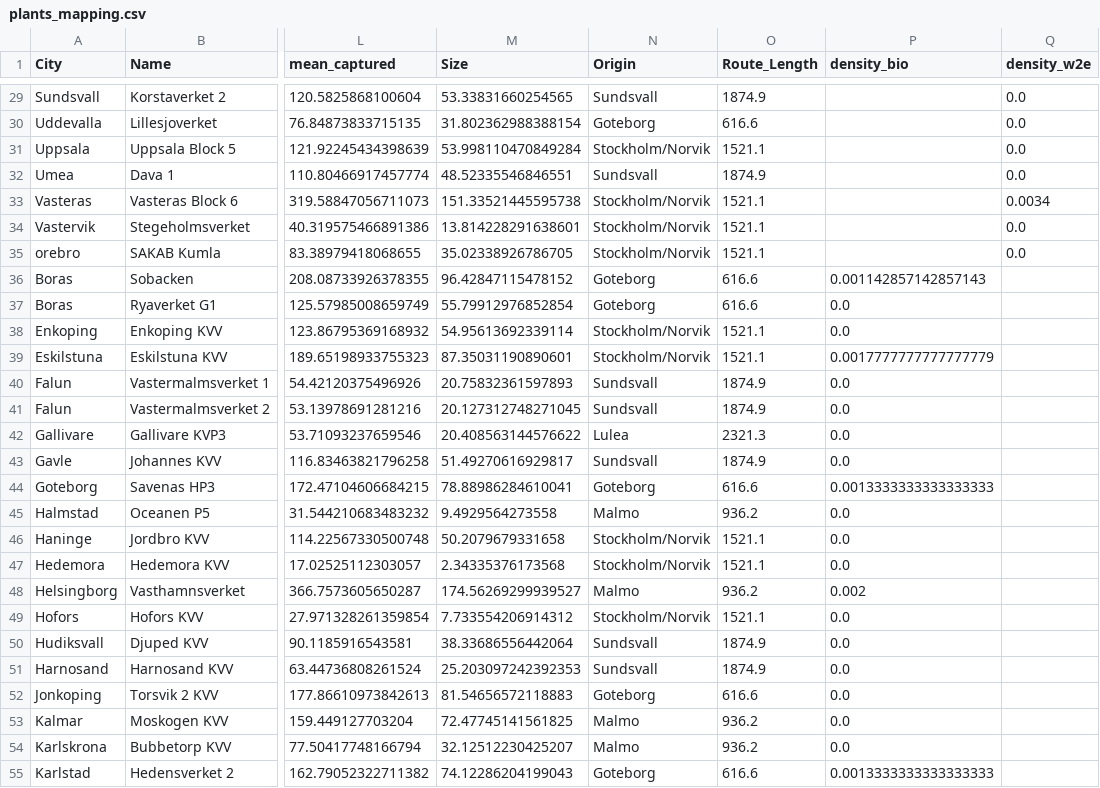
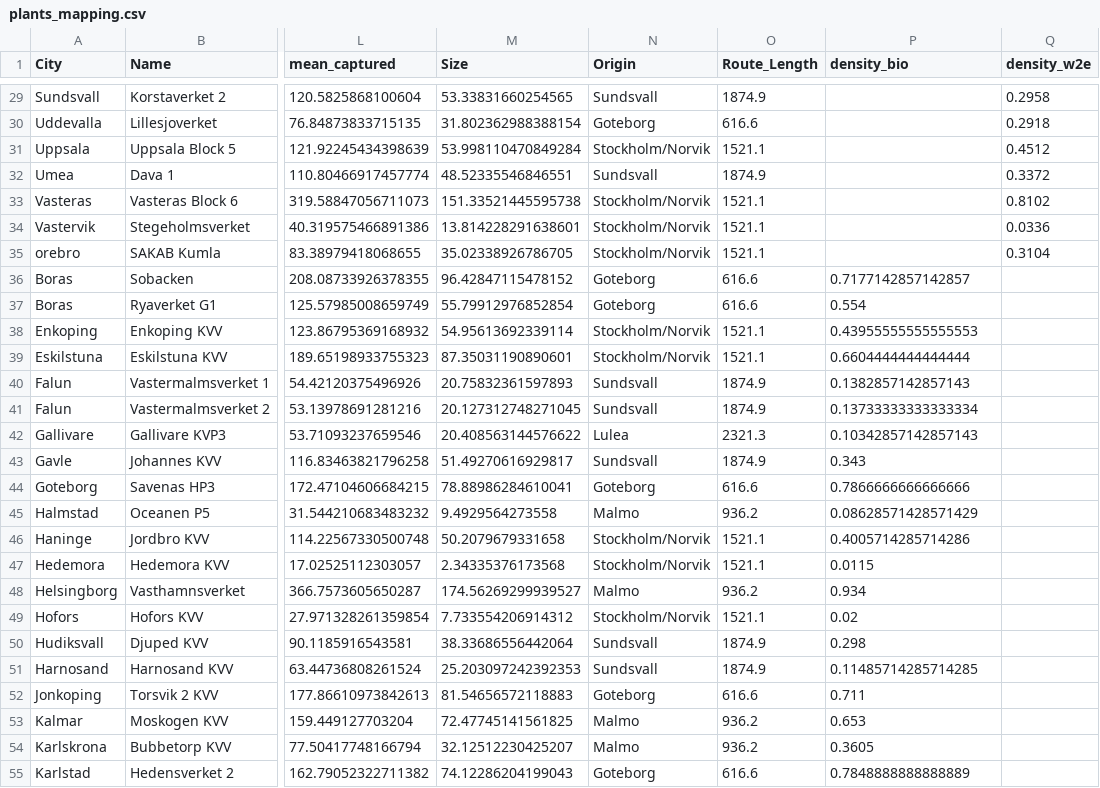
Before and after one commit to ostenst/WACCS-EPR, a CSV file: plants_mapping.csv, drawn as a sheet; only a part is shown, gaps mark what is left out; the diff covers the shown part only; the diff names each change by its address in the sheet, - before the commit and + after, or states it on an @@ line.

```diff
--- a/plants_mapping.csv
+++ b/plants_mapping.csv
-Q29 (density_w2e): 0.0
+Q29 (density_w2e): 0.2958
-Q30 (density_w2e): 0.0
+Q30 (density_w2e): 0.2918
-Q31 (density_w2e): 0.0
+Q31 (density_w2e): 0.4512
-Q32 (density_w2e): 0.0
+Q32 (density_w2e): 0.3372
-Q33 (density_w2e): 0.0034
+Q33 (density_w2e): 0.8102
-Q34 (density_w2e): 0.0
+Q34 (density_w2e): 0.0336
-Q35 (density_w2e): 0.0
+Q35 (density_w2e): 0.3104
-P36 (density_bio): 0.001142857142857143
+P36 (density_bio): 0.7177142857142857
-P37 (density_bio): 0.0
+P37 (density_bio): 0.554
-P38 (density_bio): 0.0
+P38 (density_bio): 0.43955555555555553
-P39 (density_bio): 0.0017777777777777779
+P39 (density_bio): 0.6604444444444444
-P40 (density_bio): 0.0
+P40 (density_bio): 0.1382857142857143
-P41 (density_bio): 0.0
+P41 (density_bio): 0.13733333333333334
-P42 (density_bio): 0.0
+P42 (density_bio): 0.10342857142857143
-P43 (density_bio): 0.0
+P43 (density_bio): 0.343
-P44 (density_bio): 0.0013333333333333333
+P44 (density_bio): 0.7866666666666666
-P45 (density_bio): 0.0
+P45 (density_bio): 0.08628571428571429
-P46 (density_bio): 0.0
+P46 (density_bio): 0.4005714285714286
-P47 (density_bio): 0.0
+P47 (density_bio): 0.0115
-P48 (density_bio): 0.002
+P48 (density_bio): 0.934
-P49 (density_bio): 0.0
+P49 (density_bio): 0.02
-P50 (density_bio): 0.0
+P50 (density_bio): 0.298
-P51 (density_bio): 0.0
+P51 (density_bio): 0.11485714285714285
-P52 (density_bio): 0.0
+P52 (density_bio): 0.711
-P53 (density_bio): 0.0
+P53 (density_bio): 0.653
-P54 (density_bio): 0.0
+P54 (density_bio): 0.3605
-P55 (density_bio): 0.0013333333333333333
+P55 (density_bio): 0.7848888888888889
```
Also changed, not shown: 78 edited cells elsewhere in this file, 4 other files.
